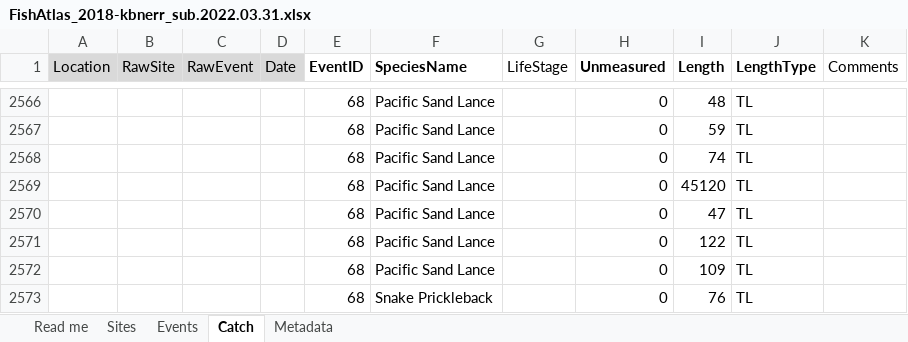
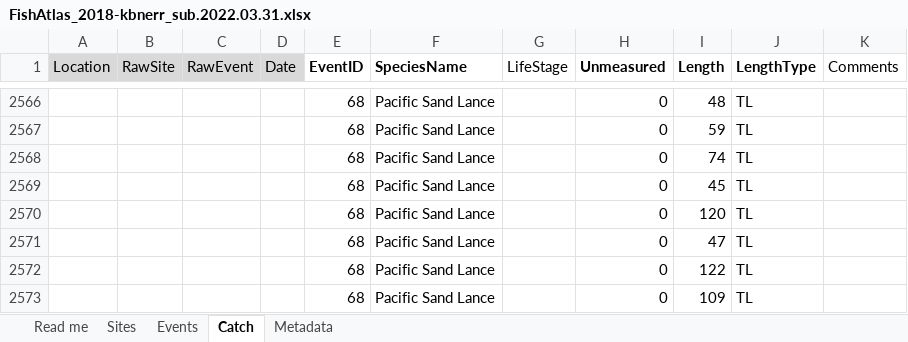
Before and after one commit to kbnerr/nearshore-fish, an Excel workbook: noaa-nfa/FishAtlas_2018-kbnerr_sub.2022.03.31.xlsx, sheet Catch, drawn as a sheet; only a part is shown, gaps mark what is left out; the shorter side is filled out with more unchanged rows; values as stored, in another font and other column widths than the file's, no borders; the diff names each change by its address in the sheet, - before the commit and + after, or states it on an @@ line.

Commit message:
Fixed data issues: 2008 silver spotted sculpin measured 335 mm -> tally 1 with note of length; 2018 typo PSL length 45120 mm -> seperate 45 & 120 mm obs; 2018 capelin length 1000 mm -> count 1000 & no lengths.

```diff
--- a/noaa-nfa/FishAtlas_2018-kbnerr_sub.2022.03.31.xlsx (sheet Catch)
+++ b/noaa-nfa/FishAtlas_2018-kbnerr_sub.2022.03.31.xlsx (sheet Catch)
-I2569 (Length): 45120
+I2569 (Length): 45
+row 2570:  |  |  |  | 68 | Pacific Sand Lance |  | 0 | 120 | TL
```
Also changed, not shown: noaa-nfa/FishAtlas_2008-kbnerr_sub.2022.04.02.xlsx, 1 other file.
